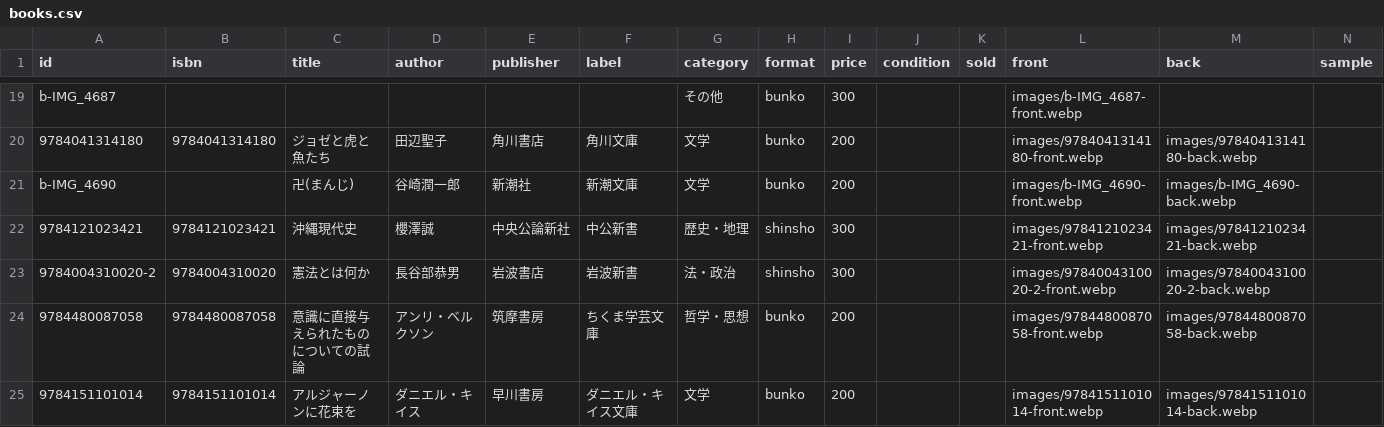
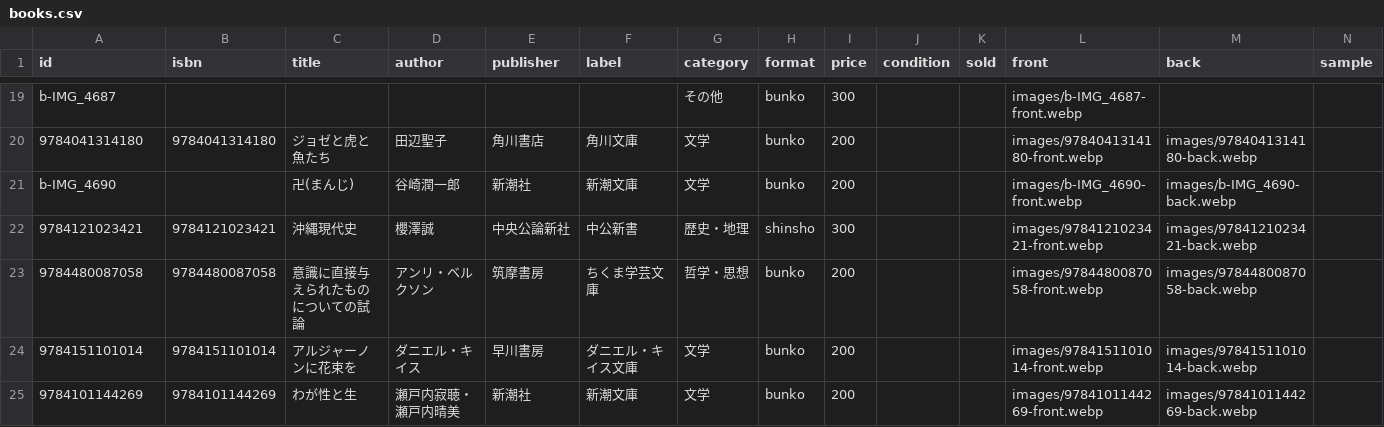
Before and after one commit to taichi20020330/furuhon-shop, a CSV file: data/books.csv, drawn as a sheet; only a part is shown, gaps mark what is left out; the shorter side is filled out with more unchanged rows.

```diff
--- a/data/books.csv
+++ b/data/books.csv
@@ -22,3 +22,2 @@ b-IMG_4690,,卍(まんじ),谷崎潤一郎,新潮社,新潮文庫,文学,bunko,2
 9784121023421,9784121023421,沖縄現代史,櫻澤誠,中央公論新社,中公新書,歴史・地理,shinsho,300,,,images/9784121023421-front.webp,images/9784121023421-back.webp,
-9784004310020-2,9784004310020,憲法とは何か,長谷部恭男,岩波書店,岩波新書,法・政治,shinsho,300,,,images/9784004310020-2-front.webp,images/9784004310020-2-back.webp,
 9784480087058,9784480087058,意識に直接与えられたものについての試論,アンリ・ベルクソン,筑摩書房,ちくま学芸文庫,哲学・思想,bunko,200,,,images/9784480087058-front.webp,images/9784480087058-back.webp,
```
Also changed, not shown: 7 other files.
